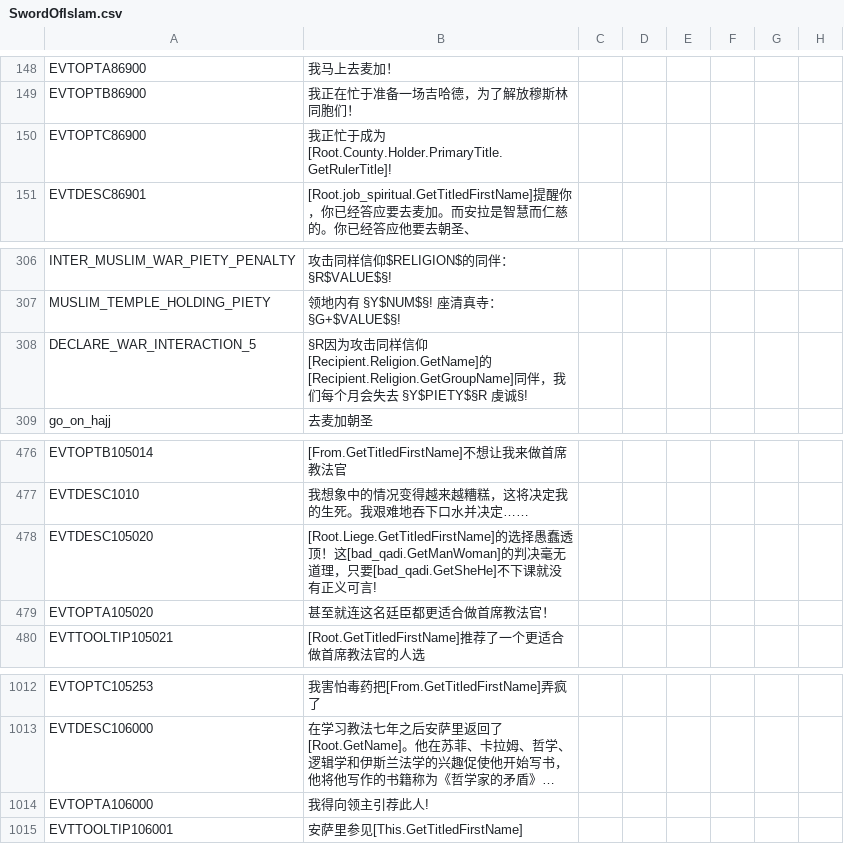
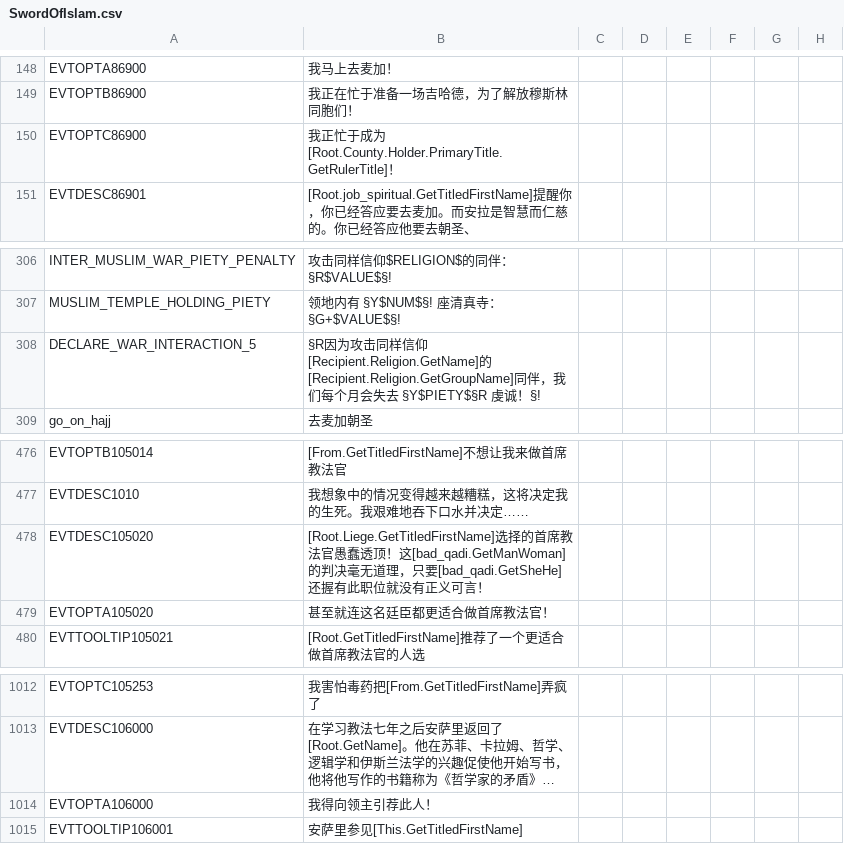
Before and after one commit to paratranz/CK2-Chinese-Localisation, a CSV file: localisation/SwordOfIslam.csv, drawn as a sheet; only a part is shown, gaps mark what is left out; long unchanged cells end in …; the diff names each change by its address in the sheet, - before the commit and + after, or states it on an @@ line.

```diff
--- a/localisation/SwordOfIslam.csv
+++ b/localisation/SwordOfIslam.csv
-B150: …成为[Root.County.Holder.PrimaryTitle.GetRulerTitle]!
+B150: …成为[Root.County.Holder.PrimaryTitle.GetRulerTitle]！
-B308: …虔诚§!
+B308: …虔诚！§!
-B478: [Root.Liege.GetTitledFirstName]的选择愚蠢透顶！这[bad_qadi.GetManWoman]的判决毫无道理，只要[bad_qadi.GetSheHe]不下课就没有正义可言!
+B478: [Root.Liege.GetTitledFirstName]选择的首席教法官愚蠢透顶！这[bad_qadi.GetManWoman]的判决毫无道理，只要[bad_qadi.GetSheHe]还握有此职位就没有正义可言！
-B1014: 我得向领主引荐此人!
+B1014: 我得向领主引荐此人！
```
Also changed, not shown: localisation/JadeDragon.csv, localisation/MonksAndMystics.csv, 27 other files.
